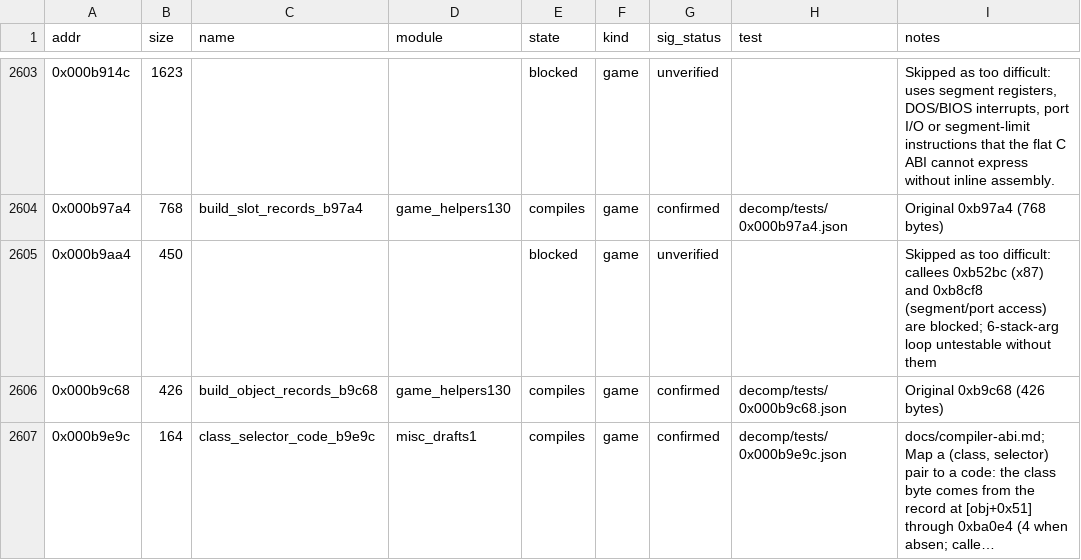
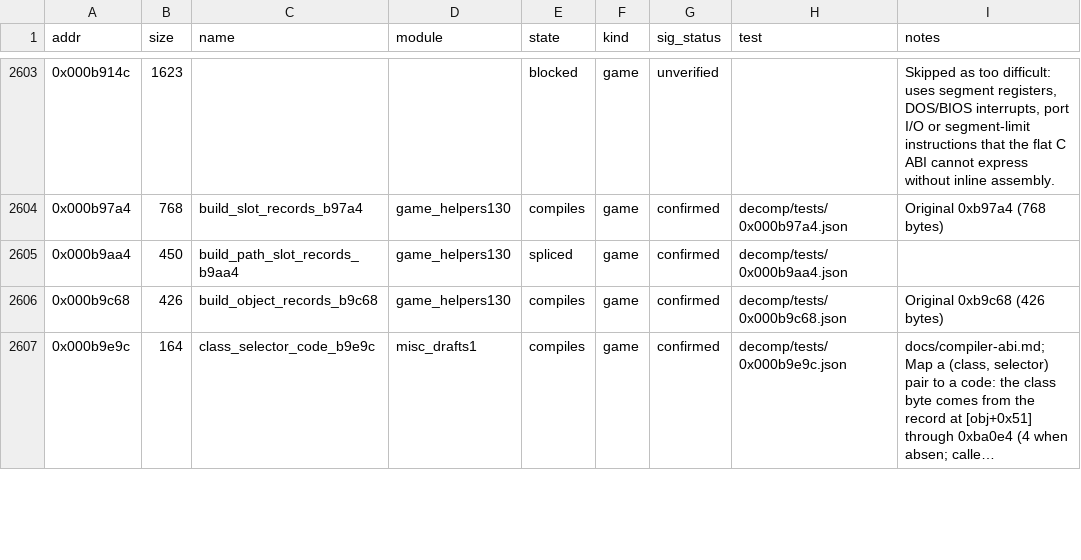
Before and after one commit to Grumbel/ef2000-port, a TSV file: decomp/symbols/functions.tsv, drawn as a sheet; only a part is shown, gaps mark what is left out; long unchanged cells end in ….

```diff
--- a/decomp/symbols/functions.tsv
+++ b/decomp/symbols/functions.tsv
@@ -2604,3 +2604,3 @@ addr	size	name	module	state	kind	sig_status	test	notes
 0x000b97a4	768	build_slot_records_b97a4	game_helpers130	compiles	game	confirmed	decomp/tests/0x000b97a4.json	Original 0xb97a4 (768 bytes)
-0x000b9aa4	450			blocked	game	unverified		Skipped as too difficult: callees 0xb52bc (x87) and 0xb8cf8 (segment/port access) are blocked; 6-stack-arg loop untestable without them
+0x000b9aa4	450	build_path_slot_records_b9aa4	game_helpers130	spliced	game	confirmed	decomp/tests/0x000b9aa4.json	
 0x000b9c68	426	build_object_records_b9c68	game_helpers130	compiles	game	confirmed	decomp/tests/0x000b9c68.json	Original 0xb9c68 (426 bytes)
```
Also changed, not shown: decomp/symbols/hybrid-exclude.tsv, decomp/symbols/signatures.tsv, 4 other files.
